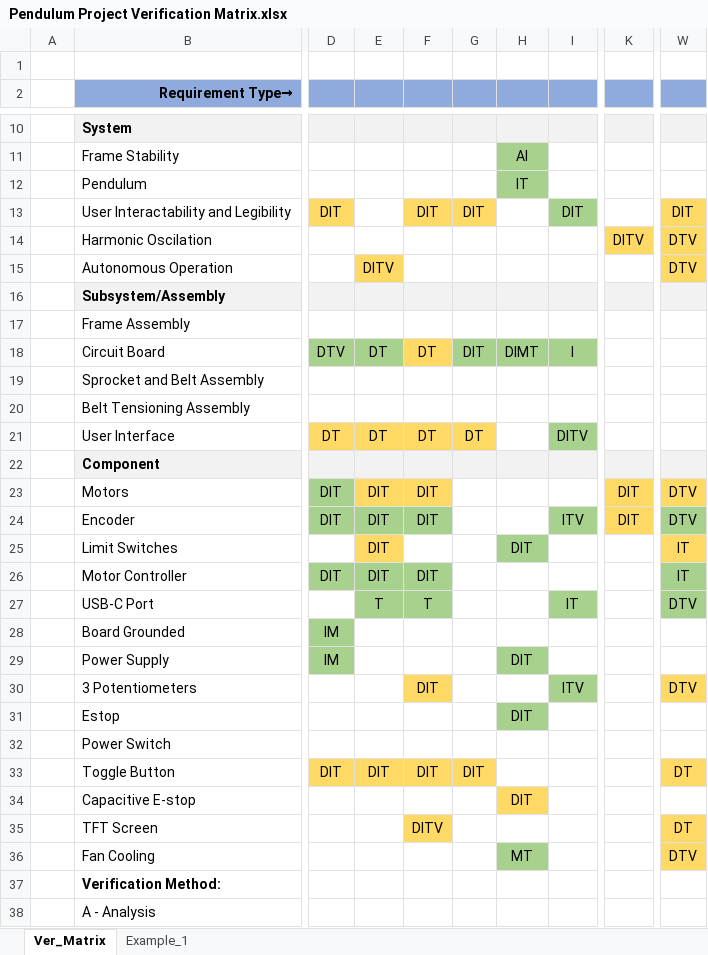
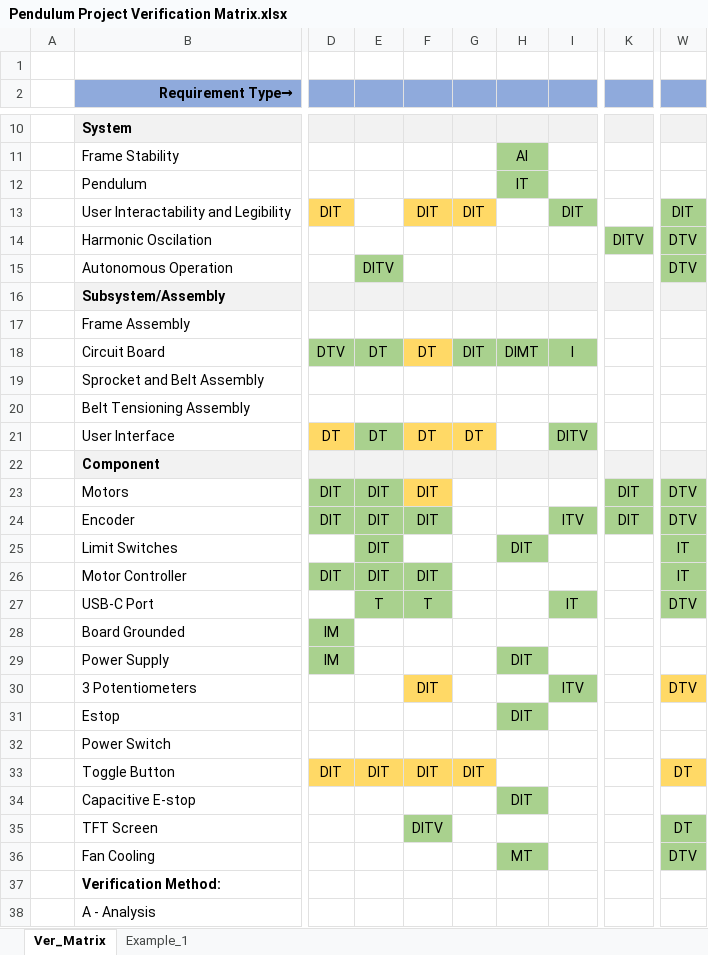
Before and after one commit to KenwoodFox/EG-310-InvertedPendulum, an Excel workbook: Media/Verification Matrix/Pendulum Project Verification Matrix.xlsx, sheet Ver_Matrix, drawn as a sheet; only a part is shown, gaps mark what is left out; values as stored, in another font and other column widths than the file's, no borders; the diff names each change by its address in the sheet, - before the commit and + after, or states it on an @@ line.

Commit message:
Update Pendulum Project Verification Matrix.xlsx

```diff
--- a/Media/Verification Matrix/Pendulum Project Verification Matrix.xlsx (sheet Ver_Matrix)
+++ b/Media/Verification Matrix/Pendulum Project Verification Matrix.xlsx (sheet Ver_Matrix)
-W13:W15 fill: #FFD966
+W13:W15 fill: #A9D18E
-K14 fill: #FFD966
+K14 fill: #A9D18E
-E15 fill: #FFD966
+E15 fill: #A9D18E
-E21 fill: #FFD966
+E21 fill: #A9D18E
-E23 fill: #FFD966
+E23 fill: #A9D18E
-K23:K24 fill: #FFD966
+K23:K24 fill: #A9D18E
-W23 fill: #FFD966
+W23 fill: #A9D18E
-E25 fill: #FFD966
+E25 fill: #A9D18E
-W25 fill: #FFD966
+W25 fill: #A9D18E
-H34 fill: #FFD966
+H34 fill: #A9D18E
-F35 fill: #FFD966
+F35 fill: #A9D18E
-W35:W36 fill: #FFD966
+W35:W36 fill: #A9D18E
```
